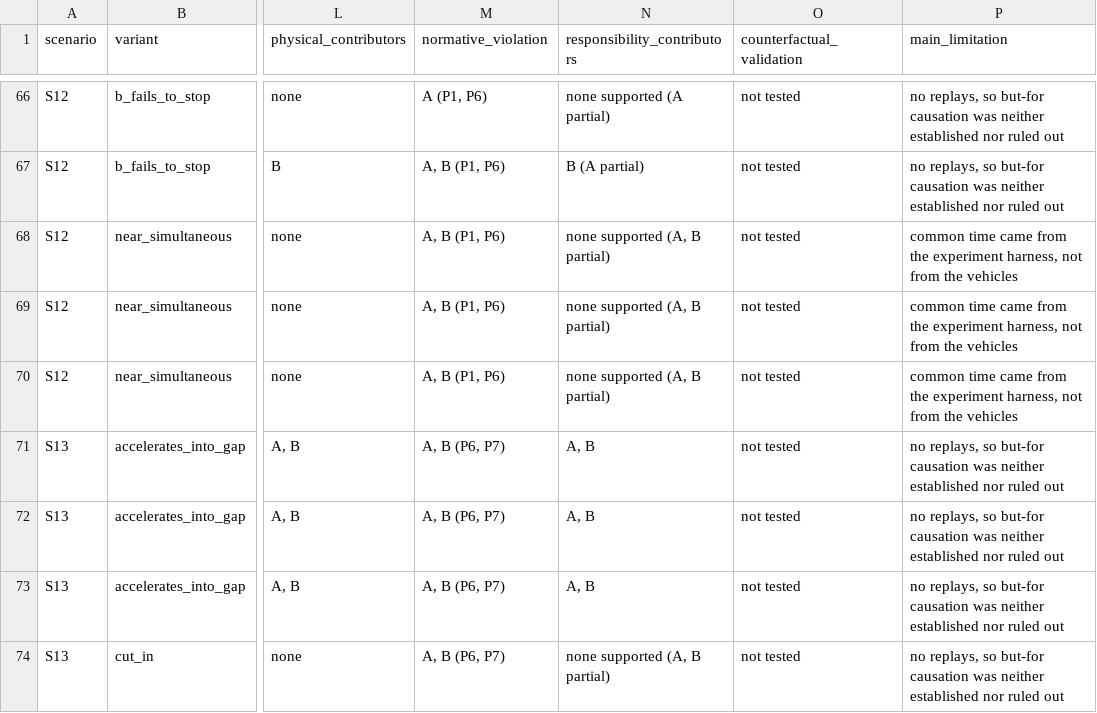
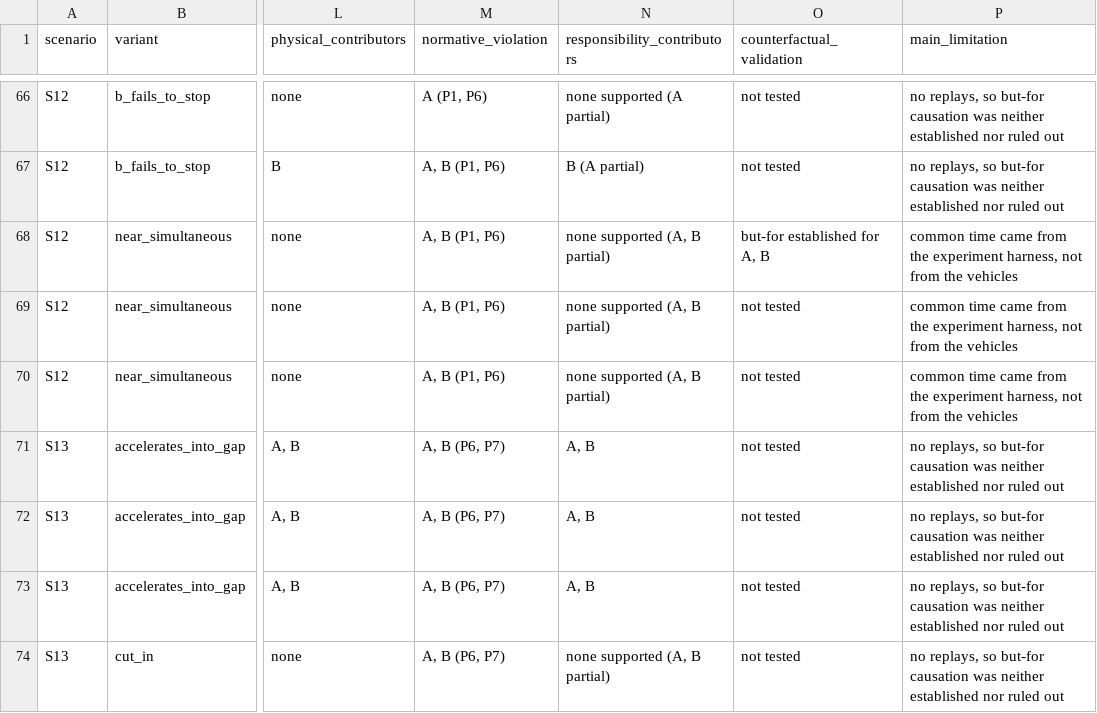
Before and after one commit to AndreaBedei1/causaldrive-forensics, a CSV file: results/supervisor_table.csv, drawn as a sheet; only a part is shown, gaps mark what is left out; the diff covers the shown part only; the diff names each change by its address in the sheet, - before the commit and + after, or states it on an @@ line.

```diff
--- a/results/supervisor_table.csv
+++ b/results/supervisor_table.csv
-O68 (counterfactual_validation): not tested
+O68 (counterfactual_validation): but-for established for A, B
```
Also changed, not shown: 28 edited cells elsewhere in this file, results/final_results.csv, 6 other files.
